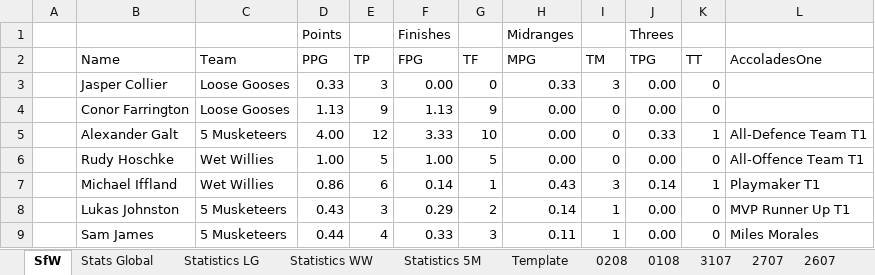
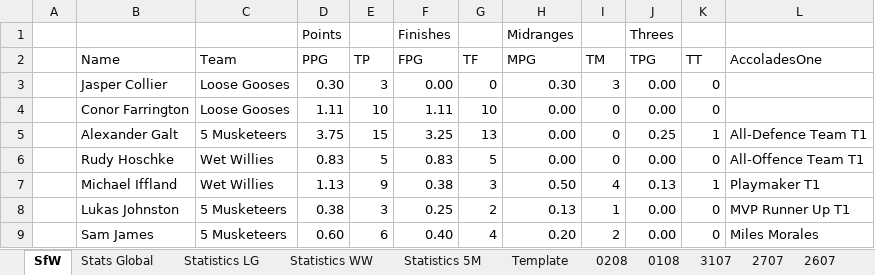
Before and after one commit to KingGoose20/LTBOS3, an Excel workbook: Other Files/PastResults.xlsx, sheet SfW, drawn as a sheet; only a part is shown; values as stored, in another font and other column widths than the file's, no borders; the diff covers the shown part only; the diff names each change by its address in the sheet, - before the commit and + after, or states it on an @@ line.

```diff
--- a/Other Files/PastResults.xlsx (sheet SfW)
+++ b/Other Files/PastResults.xlsx (sheet SfW)
-D3 (PPG): 0.33
+D3 (PPG): 0.30
-H3 (MPG): 0.33
+H3 (MPG): 0.30
-D4 (PPG): 1.13
+D4 (PPG): 1.11
-E4 (TP): 9
+E4 (TP): 10
-F4 (FPG): 1.13
+F4 (FPG): 1.11
-G4 (TF): 9
+G4 (TF): 10
-D5 (PPG): 4.00
+D5 (PPG): 3.75
-E5 (TP): 12
+E5 (TP): 15
-F5 (FPG): 3.33
+F5 (FPG): 3.25
-G5 (TF): 10
+G5 (TF): 13
-J5 (TPG): 0.33
+J5 (TPG): 0.25
-D6 (PPG): 1.00
+D6 (PPG): 0.83
-F6 (FPG): 1.00
+F6 (FPG): 0.83
-D7 (PPG): 0.86
+D7 (PPG): 1.13
-E7 (TP): 6
+E7 (TP): 9
-F7 (FPG): 0.14
+F7 (FPG): 0.38
-G7 (TF): 1
+G7 (TF): 3
-H7 (MPG): 0.43
+H7 (MPG): 0.50
-I7 (TM): 3
+I7 (TM): 4
-J7 (TPG): 0.14
+J7 (TPG): 0.13
-D8 (PPG): 0.43
+D8 (PPG): 0.38
-F8 (FPG): 0.29
+F8 (FPG): 0.25
-H8 (MPG): 0.14
+H8 (MPG): 0.13
-D9 (PPG): 0.44
+D9 (PPG): 0.60
-E9 (TP): 4
+E9 (TP): 6
-F9 (FPG): 0.33
+F9 (FPG): 0.40
-G9 (TF): 3
+G9 (TF): 4
-H9 (MPG): 0.11
+H9 (MPG): 0.20
-I9 (TM): 1
+I9 (TM): 2
```
Also changed, not shown: 133 edited cells elsewhere in this sheet, sheet Stats Global, sheet Statistics WW, sheet Statistics LG, sheet Statistics 5M, formulas that keep their value, 2 other files.
